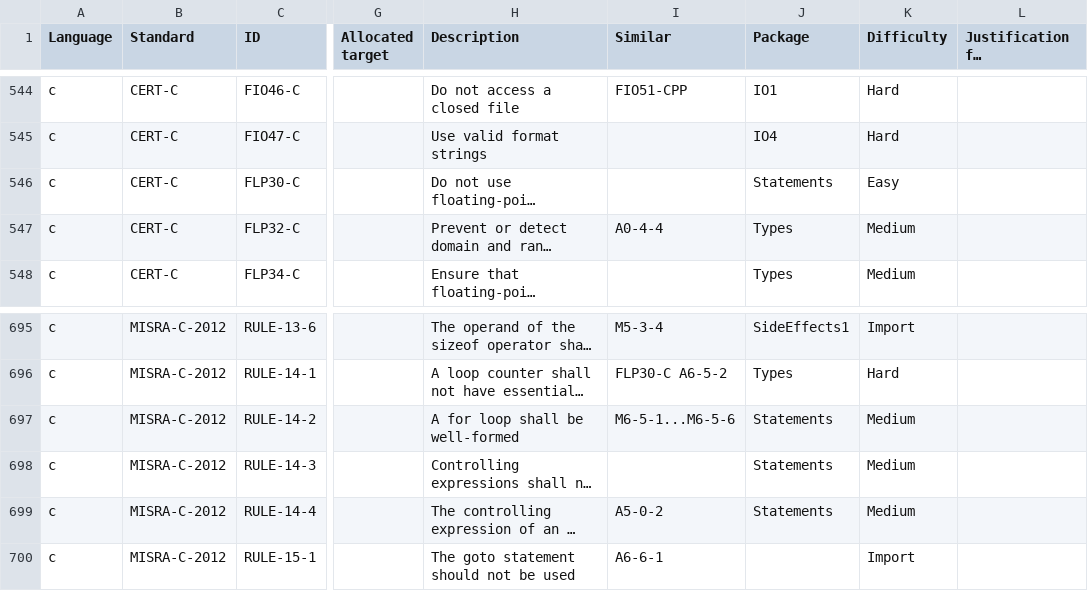
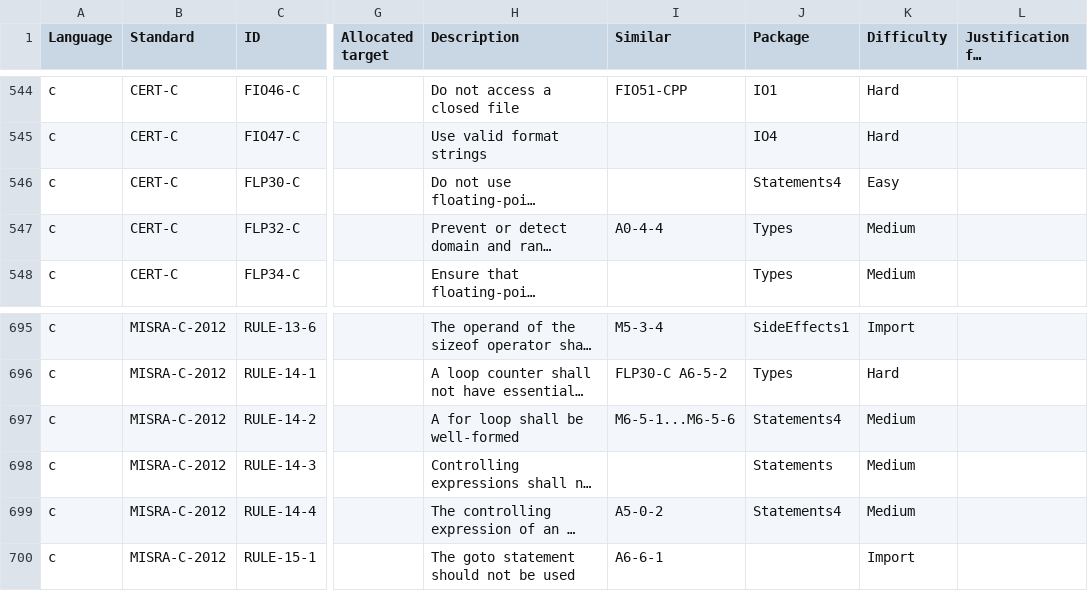
Before and after one commit to github/codeql-coding-standards, a CSV file: rules.csv, drawn as a sheet; only a part is shown, gaps mark what is left out; long unchanged cells end in …; the diff names each change by its address in the sheet, - before the commit and + after, or states it on an @@ line.

```diff
--- a/rules.csv
+++ b/rules.csv
-J546 (Package): Statements
+J546 (Package): Statements4
-J697 (Package): Statements
+J697 (Package): Statements4
-J699 (Package): Statements
+J699 (Package): Statements4
```
Also changed, not shown: 8 other files.
